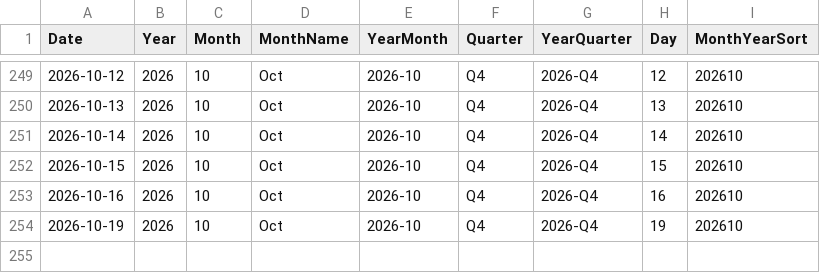
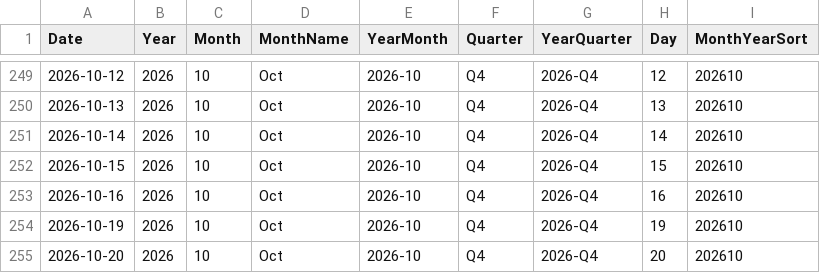
Before and after one commit to AlexTouvras/powerbi-portfolio, a CSV file: 01-finance/data/gold/DimDate.csv, drawn as a sheet; only a part is shown, gaps mark what is left out.

```diff
--- a/01-finance/data/gold/DimDate.csv
+++ b/01-finance/data/gold/DimDate.csv
@@ -254 +254,2 @@ Date,Year,Month,MonthName,YearMonth,Quarter,YearQuarter,Day,MonthYearSort
 2026-10-19,2026,10,Oct,2026-10,Q4,2026-Q4,19,202610
+2026-10-20,2026,10,Oct,2026-10,Q4,2026-Q4,20,202610
```
Also changed, not shown: 3 other files.
